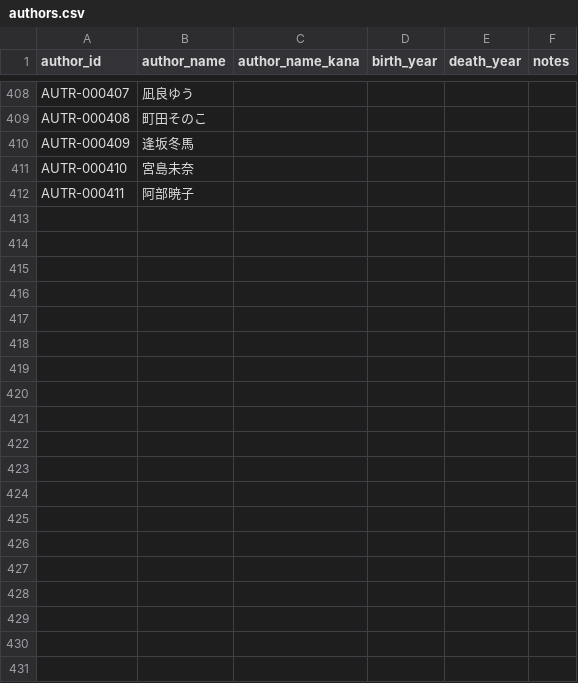
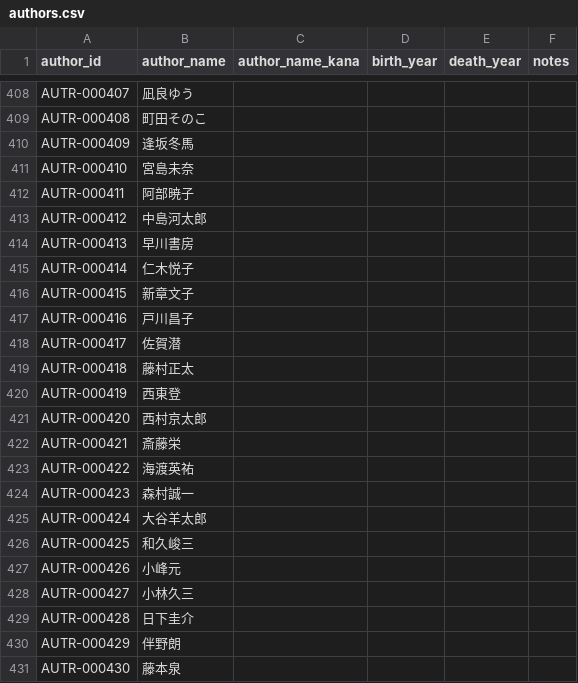
Before and after one commit to Qiuqiu533/Proud-library, a CSV file: data/plam/authors.csv, drawn as a sheet; only a part is shown, gaps mark what is left out; the diff covers the shown part only.

```diff
--- a/data/plam/authors.csv
+++ b/data/plam/authors.csv
@@ -412 +412,20 @@ AUTR-000410,宮島未奈,,,,
 AUTR-000411,阿部暁子,,,,
+AUTR-000412,中島河太郎,,,,
+AUTR-000413,早川書房,,,,
+AUTR-000414,仁木悦子,,,,
+AUTR-000415,新章文子,,,,
+AUTR-000416,戸川昌子,,,,
+AUTR-000417,佐賀潜,,,,
+AUTR-000418,藤村正太,,,,
+AUTR-000419,西東登,,,,
+AUTR-000420,西村京太郎,,,,
+AUTR-000421,斎藤栄,,,,
+AUTR-000422,海渡英祐,,,,
+AUTR-000423,森村誠一,,,,
+AUTR-000424,大谷羊太郎,,,,
+AUTR-000425,和久峻三,,,,
+AUTR-000426,小峰元,,,,
+AUTR-000427,小林久三,,,,
+AUTR-000428,日下圭介,,,,
+AUTR-000429,伴野朗,,,,
+AUTR-000430,藤本泉,,,,
```
Also changed, not shown: 54 added rows elsewhere in this file, data/plam/award_history.csv, 7 other files.
